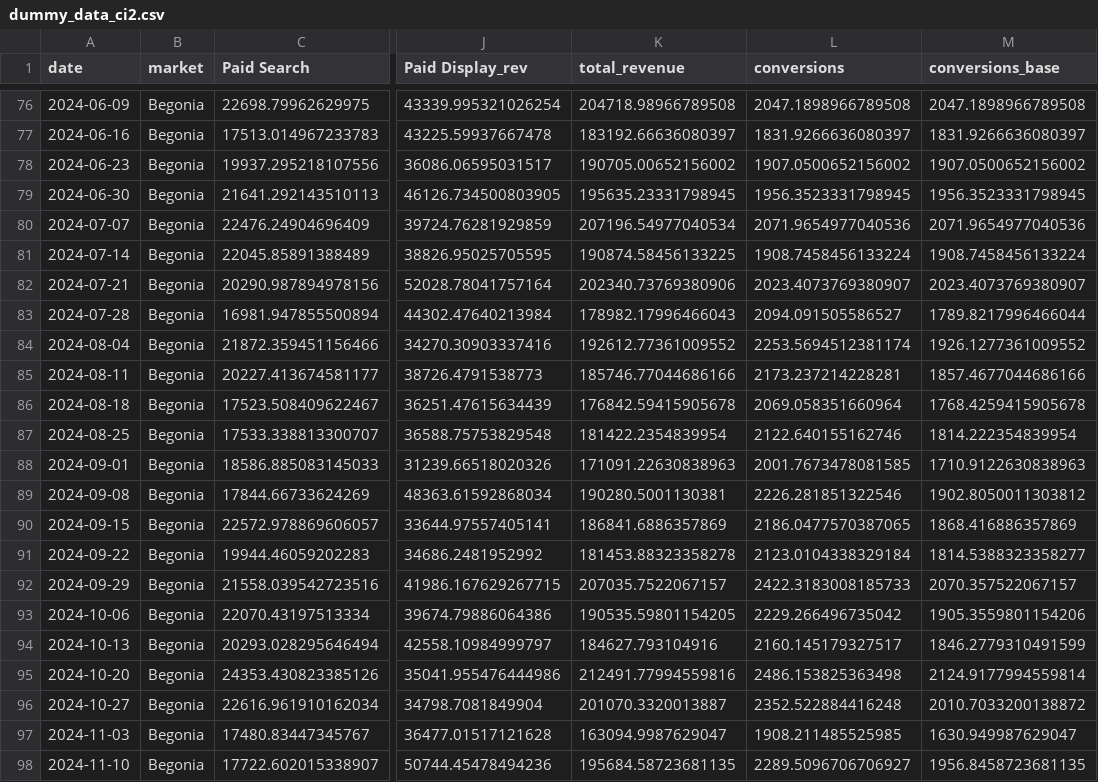
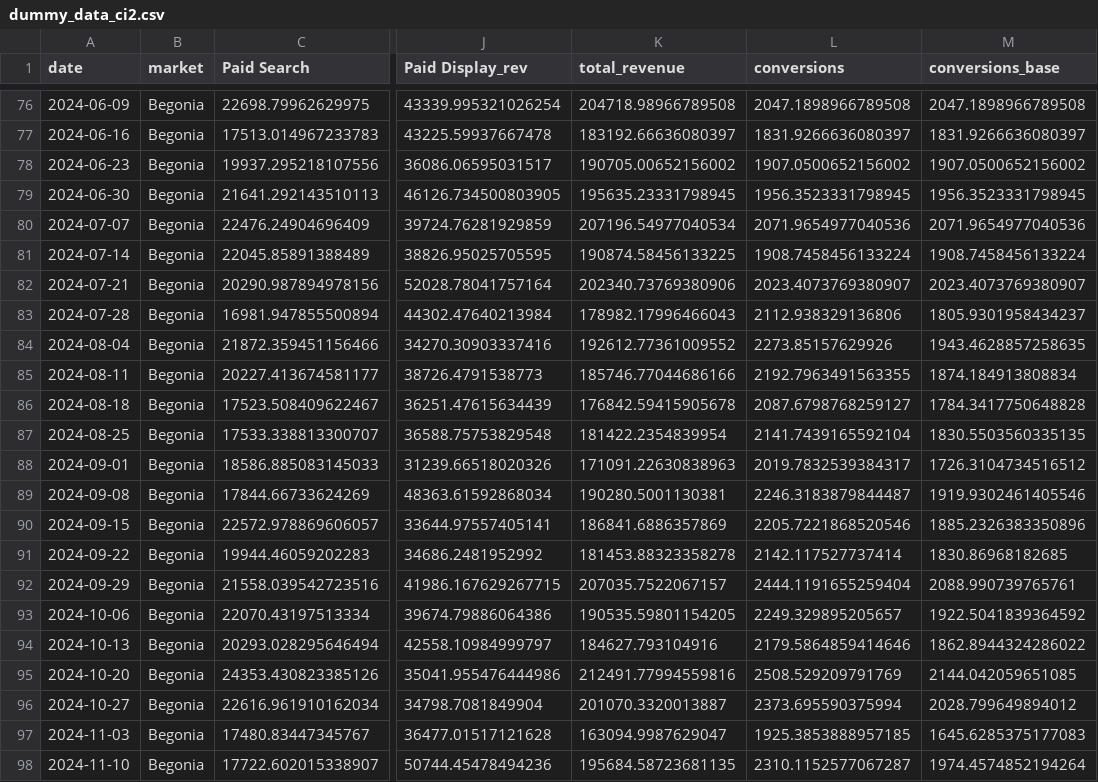
Before and after one commit to kaalba/mmm-ci-op25, a CSV file: dummy_data_ci2.csv, drawn as a sheet; only a part is shown, gaps mark what is left out; the diff covers the shown part only; the diff names each change by its address in the sheet, - before the commit and + after, or states it on an @@ line.

```diff
--- a/dummy_data_ci2.csv
+++ b/dummy_data_ci2.csv
-L83 (conversions): 2094.091505586527
+L83 (conversions): 2112.938329136806
-M83 (conversions_base): 1789.8217996466044
+M83 (conversions_base): 1805.9301958434237
-L84 (conversions): 2253.5694512381174
+L84 (conversions): 2273.85157629926
-M84 (conversions_base): 1926.1277361009552
+M84 (conversions_base): 1943.4628857258635
-L85 (conversions): 2173.237214228281
+L85 (conversions): 2192.7963491563355
-M85 (conversions_base): 1857.4677044686166
+M85 (conversions_base): 1874.184913808834
-L86 (conversions): 2069.058351660964
+L86 (conversions): 2087.6798768259127
-M86 (conversions_base): 1768.4259415905678
+M86 (conversions_base): 1784.3417750648828
-L87 (conversions): 2122.640155162746
+L87 (conversions): 2141.7439165592104
-M87 (conversions_base): 1814.222354839954
+M87 (conversions_base): 1830.5503560335135
-L88 (conversions): 2001.7673478081585
+L88 (conversions): 2019.7832539384317
-M88 (conversions_base): 1710.9122630838963
+M88 (conversions_base): 1726.3104734516512
-L89 (conversions): 2226.281851322546
+L89 (conversions): 2246.3183879844487
-M89 (conversions_base): 1902.8050011303812
+M89 (conversions_base): 1919.9302461405546
-L90 (conversions): 2186.0477570387065
+L90 (conversions): 2205.7221868520546
-M90 (conversions_base): 1868.416886357869
+M90 (conversions_base): 1885.2326383350896
-L91 (conversions): 2123.0104338329184
+L91 (conversions): 2142.117527737414
-M91 (conversions_base): 1814.5388323358277
+M91 (conversions_base): 1830.86968182685
-L92 (conversions): 2422.3183008185733
+L92 (conversions): 2444.1191655259404
-M92 (conversions_base): 2070.357522067157
+M92 (conversions_base): 2088.990739765761
-L93 (conversions): 2229.266496735042
+L93 (conversions): 2249.329895205657
-M93 (conversions_base): 1905.3559801154206
+M93 (conversions_base): 1922.5041839364592
-L94 (conversions): 2160.145179327517
+L94 (conversions): 2179.5864859414646
-M94 (conversions_base): 1846.2779310491599
+M94 (conversions_base): 1862.8944324286022
-L95 (conversions): 2486.153825363498
+L95 (conversions): 2508.529209791769
-M95 (conversions_base): 2124.9177994559814
+M95 (conversions_base): 2144.042059651085
-L96 (conversions): 2352.522884416248
+L96 (conversions): 2373.695590375994
-M96 (conversions_base): 2010.7033200138872
+M96 (conversions_base): 2028.799649894012
-L97 (conversions): 1908.211485525985
+L97 (conversions): 1925.3853888957185
-M97 (conversions_base): 1630.949987629047
+M97 (conversions_base): 1645.6285375177083
-L98 (conversions): 2289.5096706706927
+L98 (conversions): 2310.1152577067287
-M98 (conversions_base): 1956.8458723681135
+M98 (conversions_base): 1974.4574852194264
```
Also changed, not shown: 152 edited cells elsewhere in this file.
